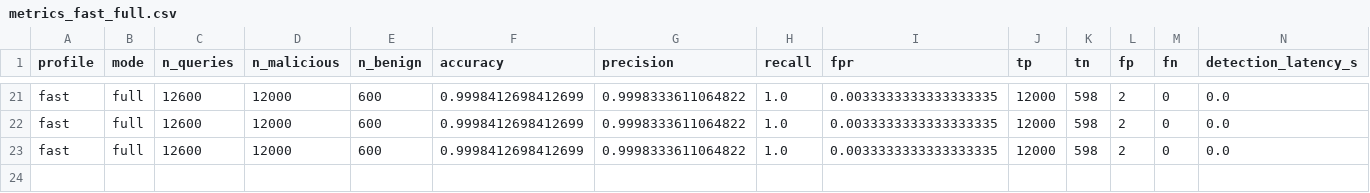
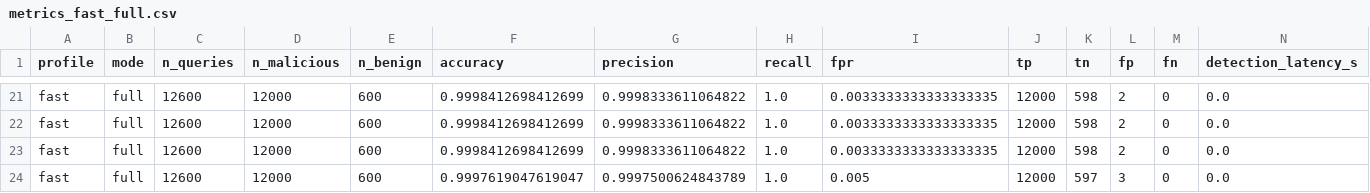
Before and after one commit to Tamil05t/Exfiltrap, a CSV file: eval/results/metrics_fast_full.csv, drawn as a sheet; only a part is shown, gaps mark what is left out; rows hold the shown columns only; the diff names each change by its address in the sheet, - before the commit and + after, or states it on an @@ line.

```diff
--- a/eval/results/metrics_fast_full.csv
+++ b/eval/results/metrics_fast_full.csv
+row 24: fast | full | 12600 | 12000 | 600 | 0.9997619047619047 | 0.9997500624843789 | 1.0 | 0.005 | 12000 | 597 | 3 | 0 | 0.0
```
Also changed, not shown: eval/results/metrics_benign_rf-only.csv, eval/results/metrics_fast_rf-only.csv, 10 other files.
